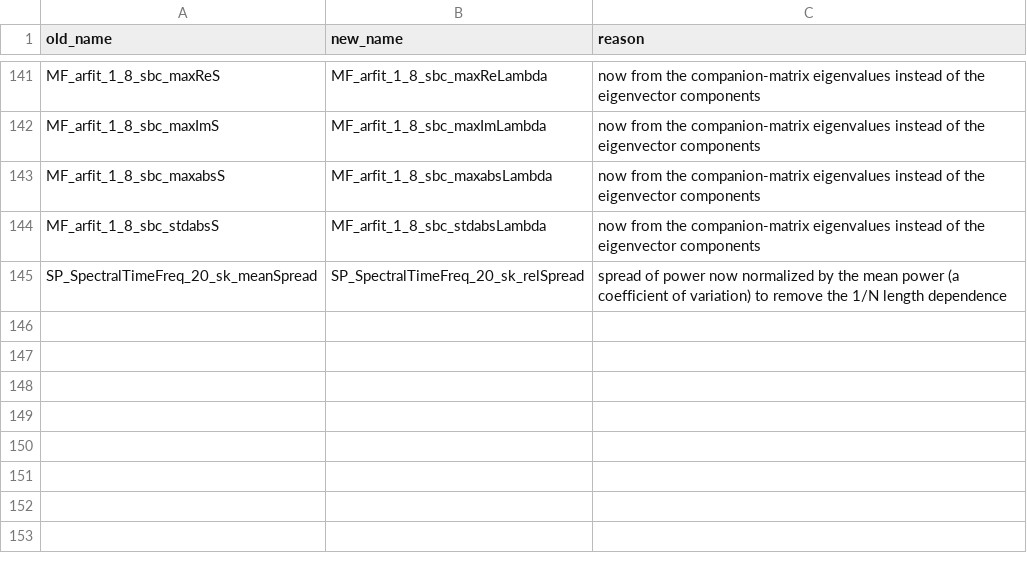
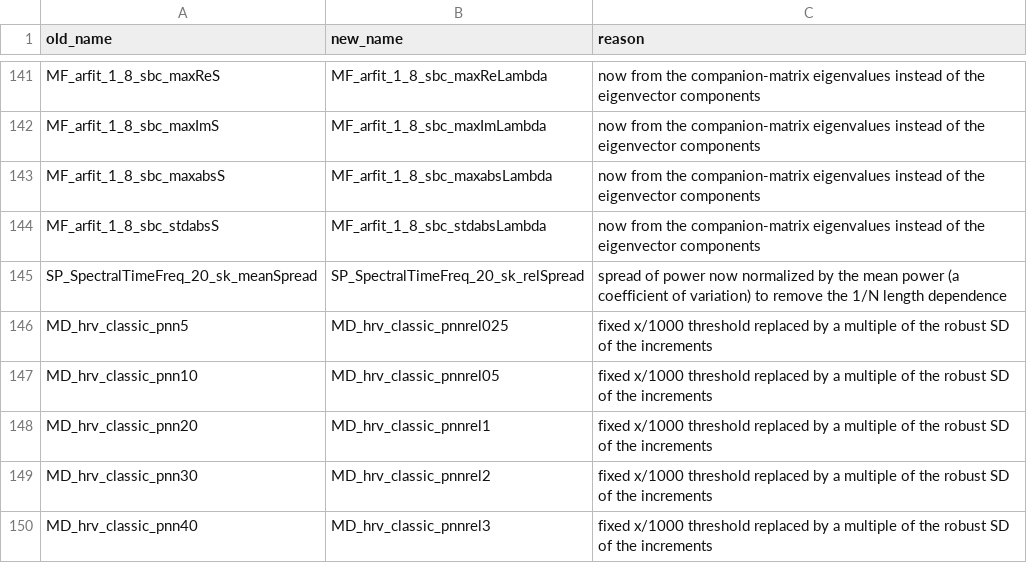
Before and after one commit to benfulcher/hctsa, a CSV file: FeatureSets/renamed_operations.csv, drawn as a sheet; only a part is shown, gaps mark what is left out.

```diff
--- a/FeatureSets/renamed_operations.csv
+++ b/FeatureSets/renamed_operations.csv
@@ -145 +145,6 @@ MF_arfit_1_8_sbc_stdabsS,MF_arfit_1_8_sbc_stdabsLambda,now from the companion-ma
 SP_SpectralTimeFreq_20_sk_meanSpread,SP_SpectralTimeFreq_20_sk_relSpread,spread of power now normalized by the mean power (a coefficient of variation) to remove the 1/N length dependence
+MD_hrv_classic_pnn5,MD_hrv_classic_pnnrel025,fixed x/1000 threshold replaced by a multiple of the robust SD of the increments
+MD_hrv_classic_pnn10,MD_hrv_classic_pnnrel05,fixed x/1000 threshold replaced by a multiple of the robust SD of the increments
+MD_hrv_classic_pnn20,MD_hrv_classic_pnnrel1,fixed x/1000 threshold replaced by a multiple of the robust SD of the increments
+MD_hrv_classic_pnn30,MD_hrv_classic_pnnrel2,fixed x/1000 threshold replaced by a multiple of the robust SD of the increments
+MD_hrv_classic_pnn40,MD_hrv_classic_pnnrel3,fixed x/1000 threshold replaced by a multiple of the robust SD of the increments
```
Also changed, not shown: 2 other files.
